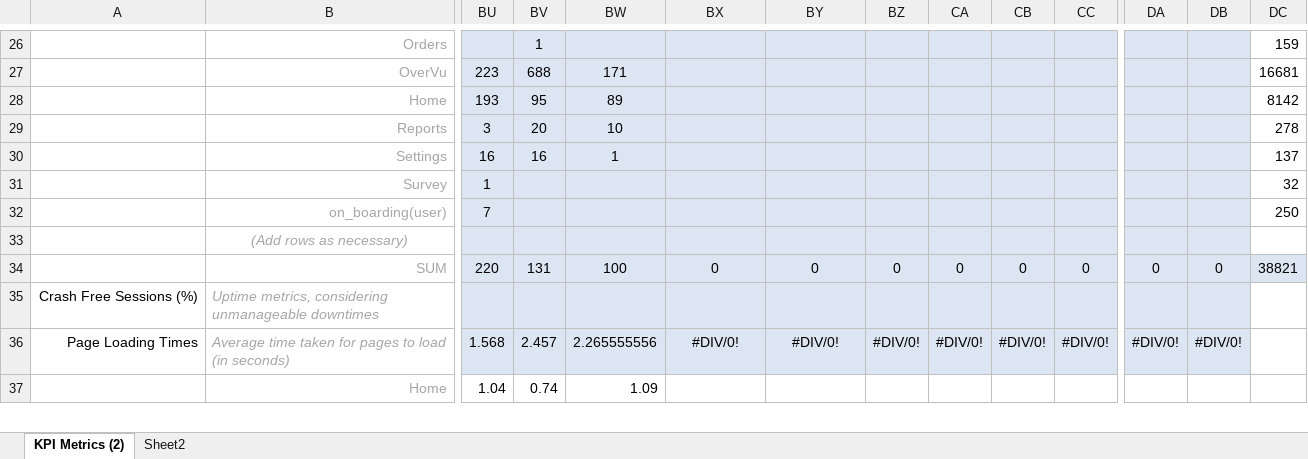
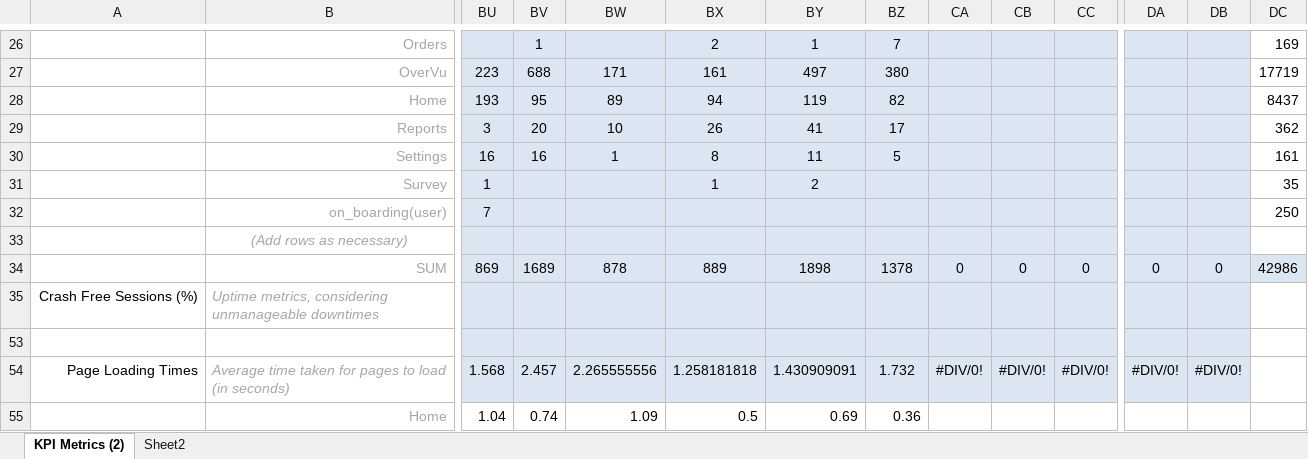
Before and after one commit to AidanLDev/kpi-dashboard, an Excel workbook: scripts/KPI_Metrics_Tracking_Template.xlsx, sheet KPI Metrics (2), drawn as a sheet; only a part is shown, gaps mark what is left out; values as stored, in another font and other column widths than the file's, no borders; conditional formats not drawn; removed rows and columns are numbered as before the commit, all else as after; rows hold the shown columns only; the diff covers the shown part only; the diff names each change by its address in the sheet, - before the commit and + after, or states it on an @@ line.

```diff
--- a/scripts/KPI_Metrics_Tracking_Template.xlsx (sheet KPI Metrics (2))
+++ b/scripts/KPI_Metrics_Tracking_Template.xlsx (sheet KPI Metrics (2))
-BX26: (empty)
+BX26: 2
-BY26: (empty)
+BY26: 1
-BZ26: (empty)
+BZ26: 7
-DC26: 159
+DC26: 169
-BX27: (empty)
+BX27: 161
-BY27: (empty)
+BY27: 497
-BZ27: (empty)
+BZ27: 380
-DC27: 16681
+DC27: 17719
-BX28: (empty)
+BX28: 94
-BY28: (empty)
+BY28: 119
-BZ28: (empty)
+BZ28: 82
-DC28: 8142
+DC28: 8437
-BX29: (empty)
+BX29: 26
-BY29: (empty)
+BY29: 41
-BZ29: (empty)
+BZ29: 17
-DC29: 278
+DC29: 362
-BX30: (empty)
+BX30: 8
-BY30: (empty)
+BY30: 11
-BZ30: (empty)
+BZ30: 5
-DC30: 137
+DC30: 161
-BX31: (empty)
+BX31: 1
-BY31: (empty)
+BY31: 2
-DC31: 32
+DC31: 35
-row 34:  | SUM | 220 | 131 | 100 | 0 | 0 | 0 | 0 | 0 | 0 | 0 | 0 | 38821
+row 34:  | SUM | 869 | 1689 | 878 | 889 | 1898 | 1378 | 0 | 0 | 0 | 0 | 0 | 42986
+row 53: (empty)
-BX54: #DIV/0!
+BX54: 1.258181818
-BY54: #DIV/0!
+BY54: 1.430909091
-BZ54: #DIV/0!
+BZ54: 1.732
-BX55: (empty)
+BX55: 0.5
-BY55: (empty)
+BY55: 0.69
-BZ55: (empty)
+BZ55: 0.36
```
Also changed, not shown: 2 added rows, 1 removed row, 99 edited cells and cell formats elsewhere in this sheet, formulas that keep their value, hidden cells, charts or pictures, 4 other files.
